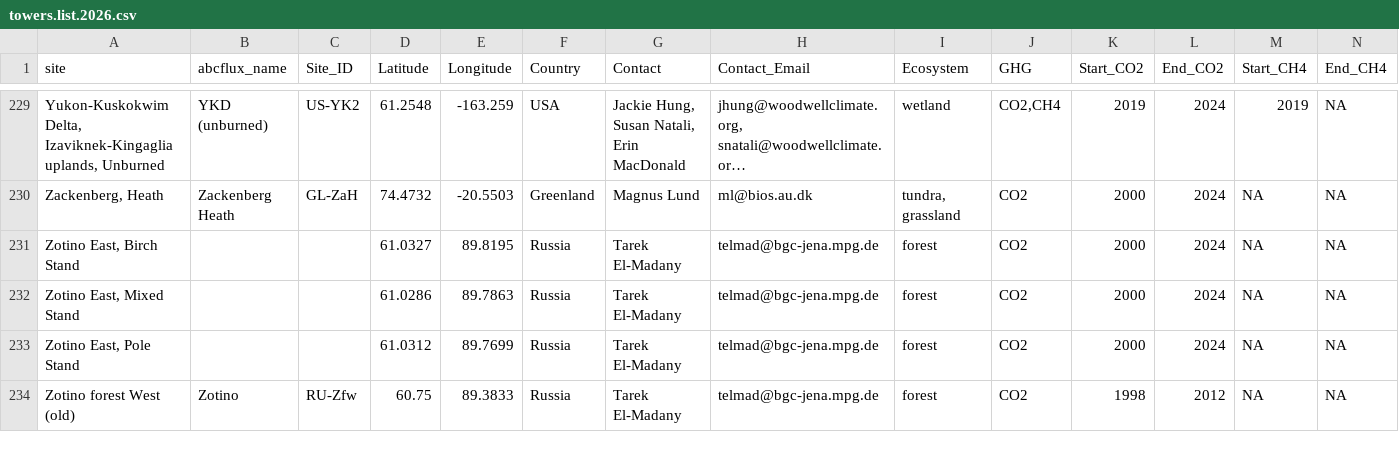
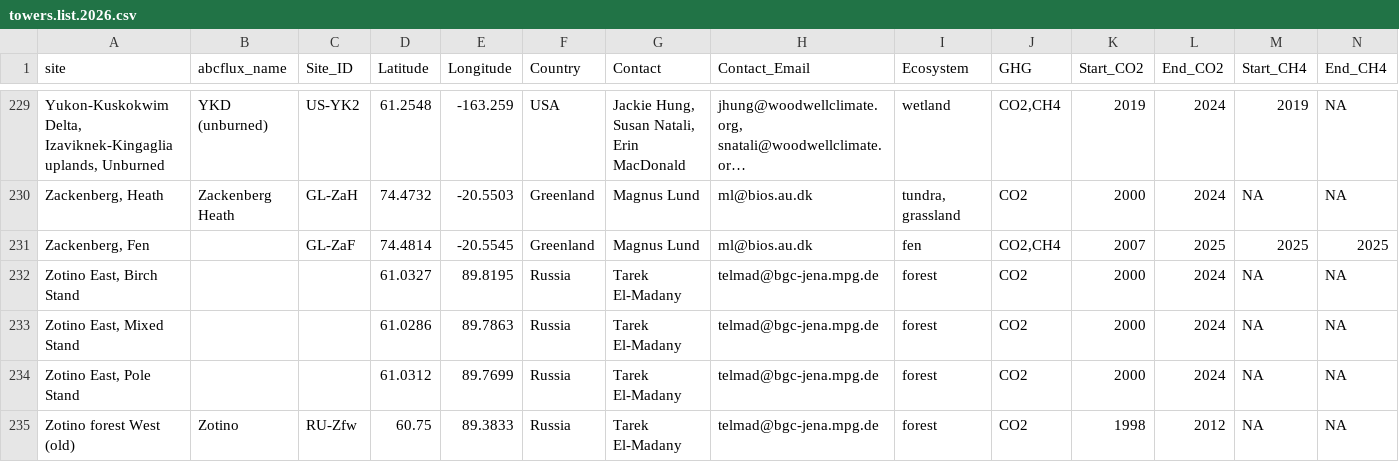
Before and after one commit to KAArndt/EC_rep, a CSV file: data/towers.list.2026.csv, drawn as a sheet; only a part is shown, gaps mark what is left out; long unchanged cells end in …; rows hold the shown columns only; the diff names each change by its address in the sheet, - before the commit and + after, or states it on an @@ line.

```diff
--- a/data/towers.list.2026.csv
+++ b/data/towers.list.2026.csv
+row 231: Zackenberg, Fen |  | GL-ZaF | 74.4814 | -20.5545 | Greenland | Magnus Lund | ml@bios.au.dk | fen | CO2,CH4 | 2007 | 2025 | 2025 | 2025
```
Also changed, not shown: data/extracted_tower_data.csv, data/pca.towers.csv, 1 other file.
